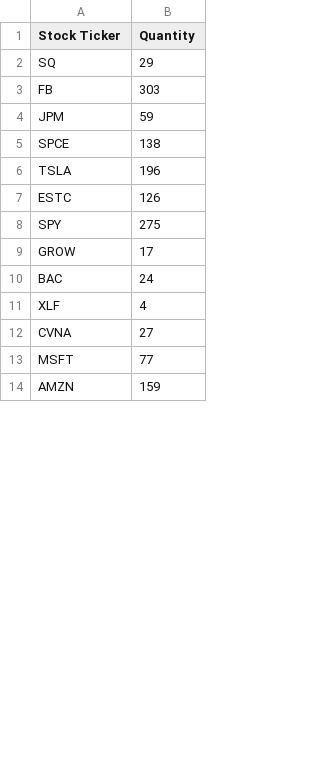
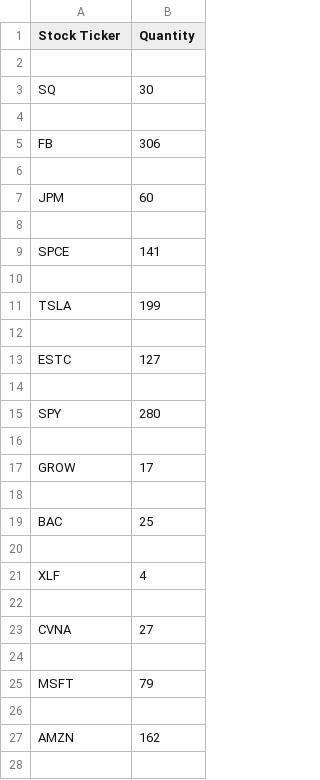
Before and after one commit to xConde/Condo, a CSV file: doc/stocks_mentioned.csv, drawn as a sheet; only a part is shown; the diff covers the shown part only.

```diff
--- a/doc/stocks_mentioned.csv
+++ b/doc/stocks_mentioned.csv
@@ -1,14 +1,28 @@
 Stock Ticker,Quantity
-SQ,29
-FB,303
-JPM,59
-SPCE,138
-TSLA,196
-ESTC,126
-SPY,275
+
+SQ,30
+
+FB,306
+
+JPM,60
+
+SPCE,141
+
+TSLA,199
+
+ESTC,127
+
+SPY,280
+
 GROW,17
-BAC,24
+
+BAC,25
+
 XLF,4
+
 CVNA,27
-MSFT,77
-AMZN,159
+
+MSFT,79
+
+AMZN,162
+
```
Also changed, not shown: 336 added rows and 57 edited cells elsewhere in this file, doc/watchlist.csv, 5 other files.
